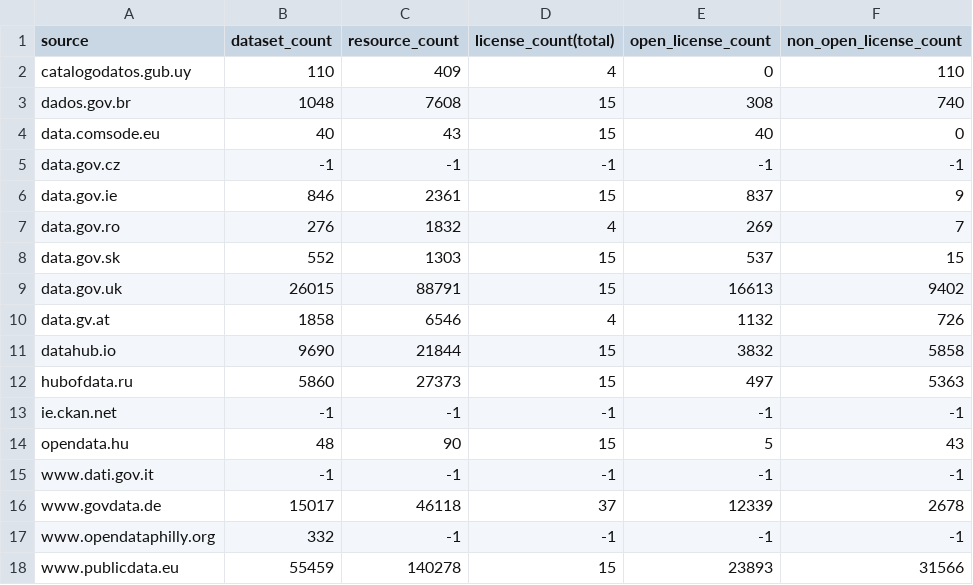
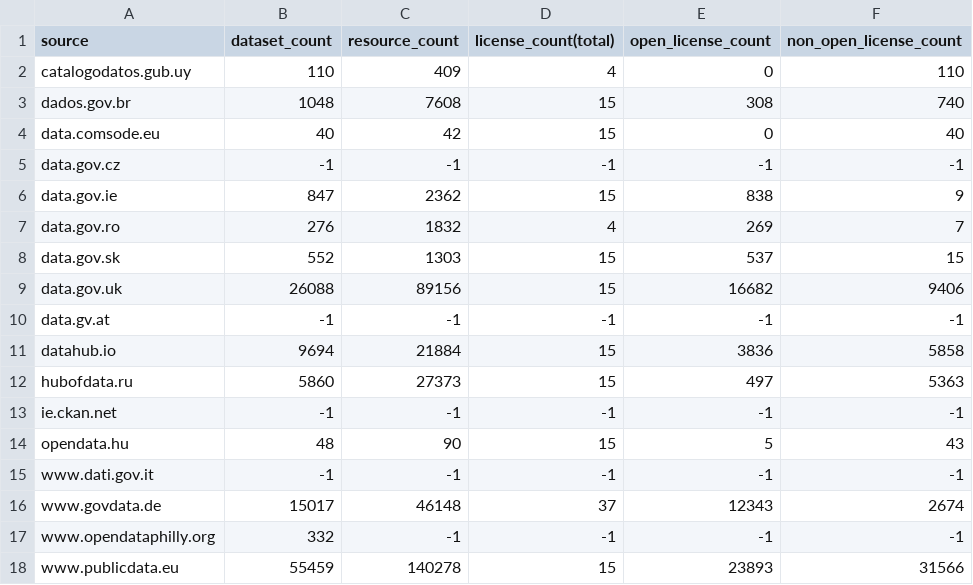
Before and after one commit to hanecak/data_data-catalog-stats, a CSV file: data-catalog-stats-current.csv, drawn as a sheet.

Commit message:
automatic update: 20150722-025224

```diff
--- a/data-catalog-stats-current.csv
+++ b/data-catalog-stats-current.csv
@@ -3,10 +3,10 @@ catalogodatos.gub.uy,110,409,4,0,110
 dados.gov.br,1048,7608,15,308,740
-data.comsode.eu,40,43,15,40,0
+data.comsode.eu,40,42,15,0,40
 data.gov.cz,-1,-1,-1,-1,-1
-data.gov.ie,846,2361,15,837,9
+data.gov.ie,847,2362,15,838,9
 data.gov.ro,276,1832,4,269,7
 data.gov.sk,552,1303,15,537,15
-data.gov.uk,26015,88791,15,16613,9402
-data.gv.at,1858,6546,4,1132,726
-datahub.io,9690,21844,15,3832,5858
+data.gov.uk,26088,89156,15,16682,9406
+data.gv.at,-1,-1,-1,-1,-1
+datahub.io,9694,21884,15,3836,5858
 hubofdata.ru,5860,27373,15,497,5363
@@ -15,3 +15,3 @@ opendata.hu,48,90,15,5,43
 www.dati.gov.it,-1,-1,-1,-1,-1
-www.govdata.de,15017,46118,37,12339,2678
+www.govdata.de,15017,46148,37,12343,2674
 www.opendataphilly.org,332,-1,-1,-1,-1
```
